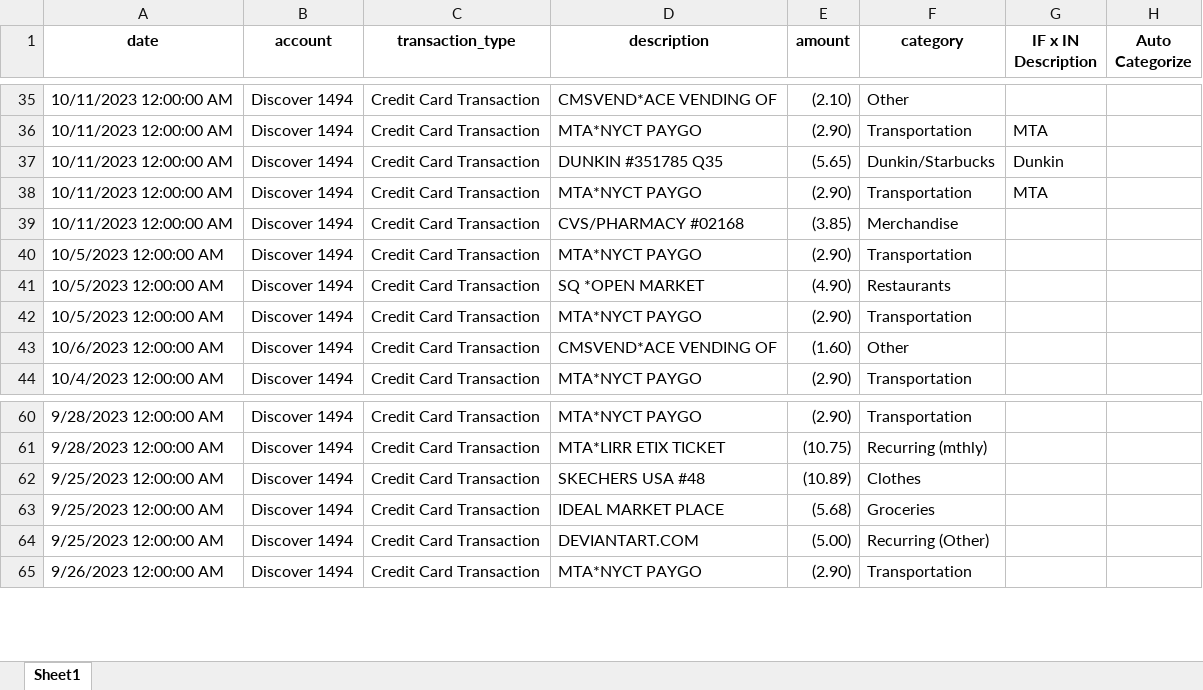
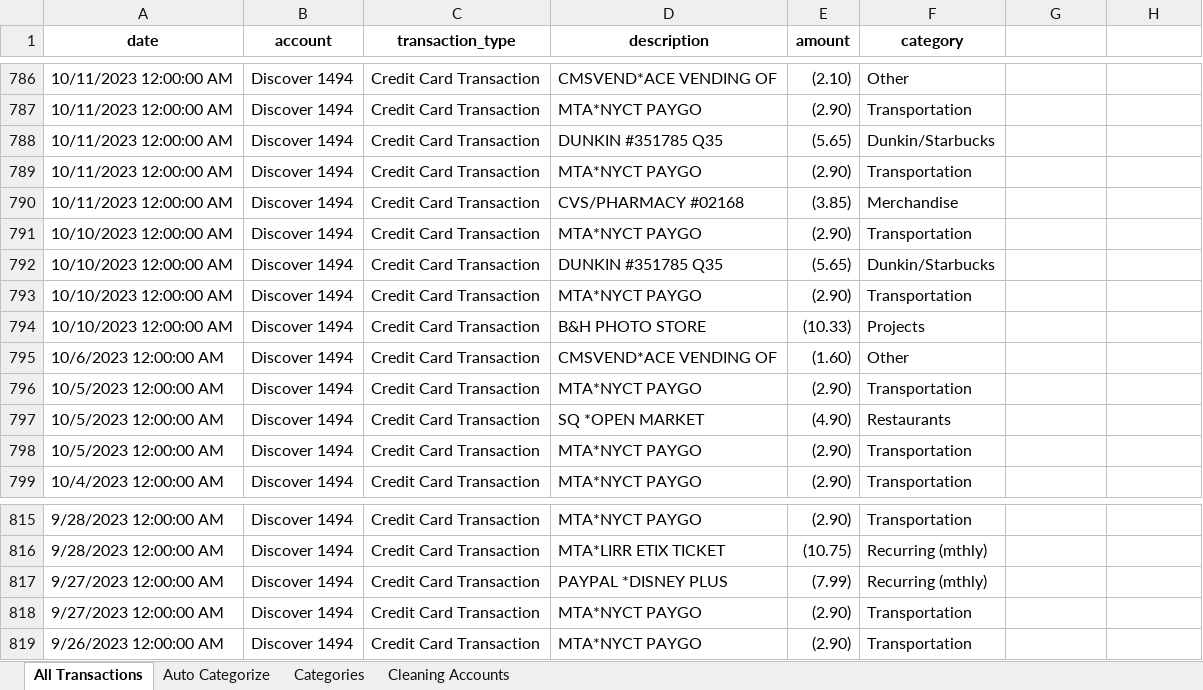
Before and after one commit to rybott/lifestyleanalysisv2, an Excel workbook: Testing and Admin/testbed/Historical Transactions/Historical Transactions.xlsx, sheet All Transactions, drawn as a sheet; only a part is shown, gaps mark what is left out; values as stored, in another font and other column widths than the file's, no borders; addresses are those after the commit; the diff covers the shown part only; the diff names each change by its address in the sheet, - before the commit and + after, or states it on an @@ line.

```diff
--- a/Testing and Admin/testbed/Historical Transactions/Historical Transactions.xlsx (sheet All Transactions)
+++ b/Testing and Admin/testbed/Historical Transactions/Historical Transactions.xlsx (sheet All Transactions)
-sheet tab: Sheet1
+sheet tab: All Transactions
+sheet tab: Auto Categorize
+sheet tab: Categories
+sheet tab: Cleaning Accounts
-G1: IF x IN Description
+G1: (empty)
-H1: Auto Categorize
+H1: (empty)
-G787: MTA
+G787: (empty)
-G788: Dunkin
+G788: (empty)
-G789: MTA
+G789: (empty)
+row 791: 10/10/2023 12:00:00 AM | Discover 1494 | Credit Card Transaction | MTA*NYCT PAYGO | (2.90) | Transportation
+row 792: 10/10/2023 12:00:00 AM | Discover 1494 | Credit Card Transaction | DUNKIN #351785 Q35 | (5.65) | Dunkin/Starbucks
+row 793: 10/10/2023 12:00:00 AM | Discover 1494 | Credit Card Transaction | MTA*NYCT PAYGO | (2.90) | Transportation
+row 794: 10/10/2023 12:00:00 AM | Discover 1494 | Credit Card Transaction | B&H PHOTO STORE | (10.33) | Projects
@@ row 43 moved to row 795: 10/6/2023 12:00:00 AM @@
@@ row 62 moved to row 823: 9/25/2023 12:00:00 AM @@
@@ row 63 moved to row 824: 9/25/2023 12:00:00 AM @@
-A817 (date): 9/25/2023 12:00:00 AM
+A817 (date): 9/27/2023 12:00:00 AM
-D817 (description): DEVIANTART.COM
+D817 (description): PAYPAL *DISNEY PLUS
-E817 (amount): (5.00)
+E817 (amount): (7.99)
-F817 (category): Recurring (Other)
+F817 (category): Recurring (mthly)
+row 818: 9/27/2023 12:00:00 AM | Discover 1494 | Credit Card Transaction | MTA*NYCT PAYGO | (2.90) | Transportation
```
Also changed, not shown: other rows of this sheet, Testing and Admin/testbed/Historical Transactions/category list.xlsx, 6 other files.
